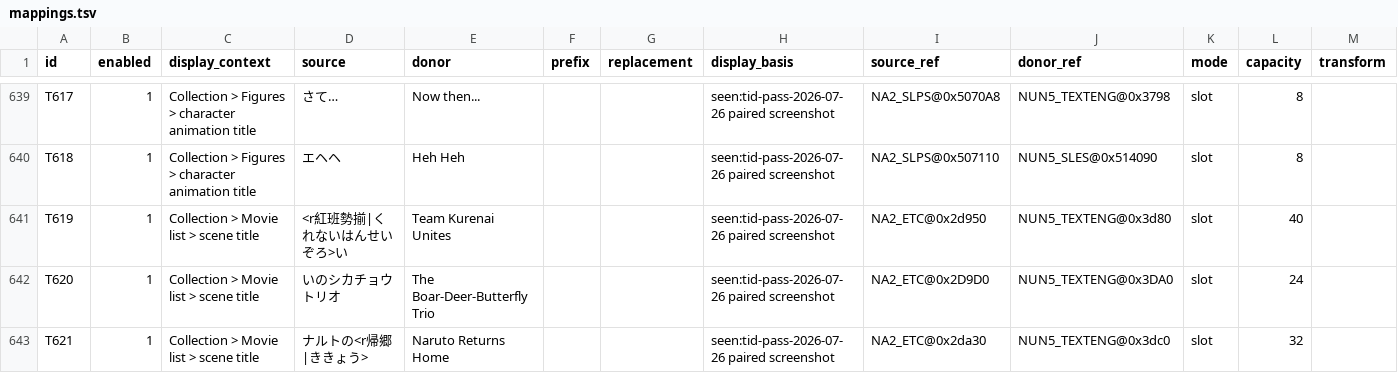
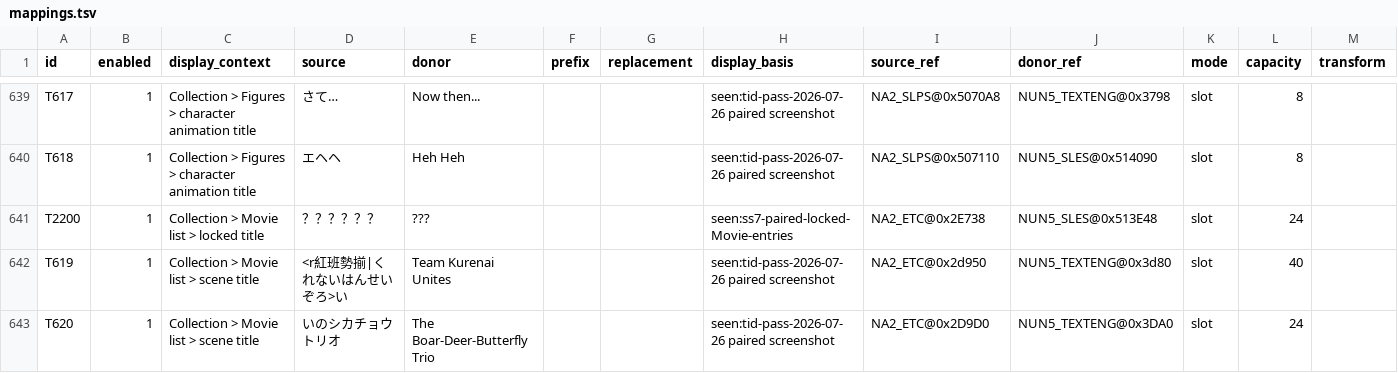
Before and after one commit to solid1353/NA2-Modding, a TSV file: na2_patcher/features/localization/translation_importer/mappings.tsv, drawn as a sheet; only a part is shown, gaps mark what is left out; the shorter side is filled out with more unchanged rows; rows hold the shown columns only; the diff names each change by its address in the sheet, - before the commit and + after, or states it on an @@ line.

```diff
--- a/na2_patcher/features/localization/translation_importer/mappings.tsv
+++ b/na2_patcher/features/localization/translation_importer/mappings.tsv
+row 641: T2200 | 1 | Collection > Movie list > locked title | ？？？？？？ | ??? |  |  | seen:ss7-paired-locked-Movie-entries | NA2_ETC@0x2E738 | NUN5_SLES@0x513E48 | slot | 24
```
Also changed, not shown: na2_patcher/profiles/current/features.tsv, 4 other files.
